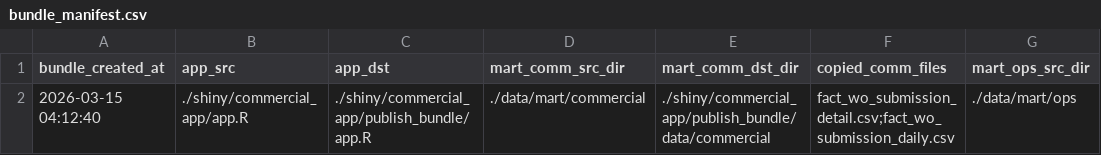
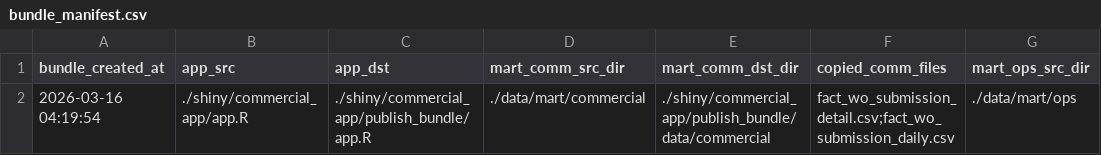
Before and after one commit to romanusdd-spec/ftu-visibility-app, a CSV file: bundle_manifest.csv, drawn as a sheet; only a part is shown; the diff names each change by its address in the sheet, - before the commit and + after, or states it on an @@ line.

```diff
--- a/bundle_manifest.csv
+++ b/bundle_manifest.csv
-A2 (bundle_created_at): 2026-03-15 04:12:40
+A2 (bundle_created_at): 2026-03-16 04:19:54
```
Also changed, not shown: data/commercial/fact_wo_submission_daily.csv, data/commercial/fact_wo_submission_detail.csv, 9 other files.
